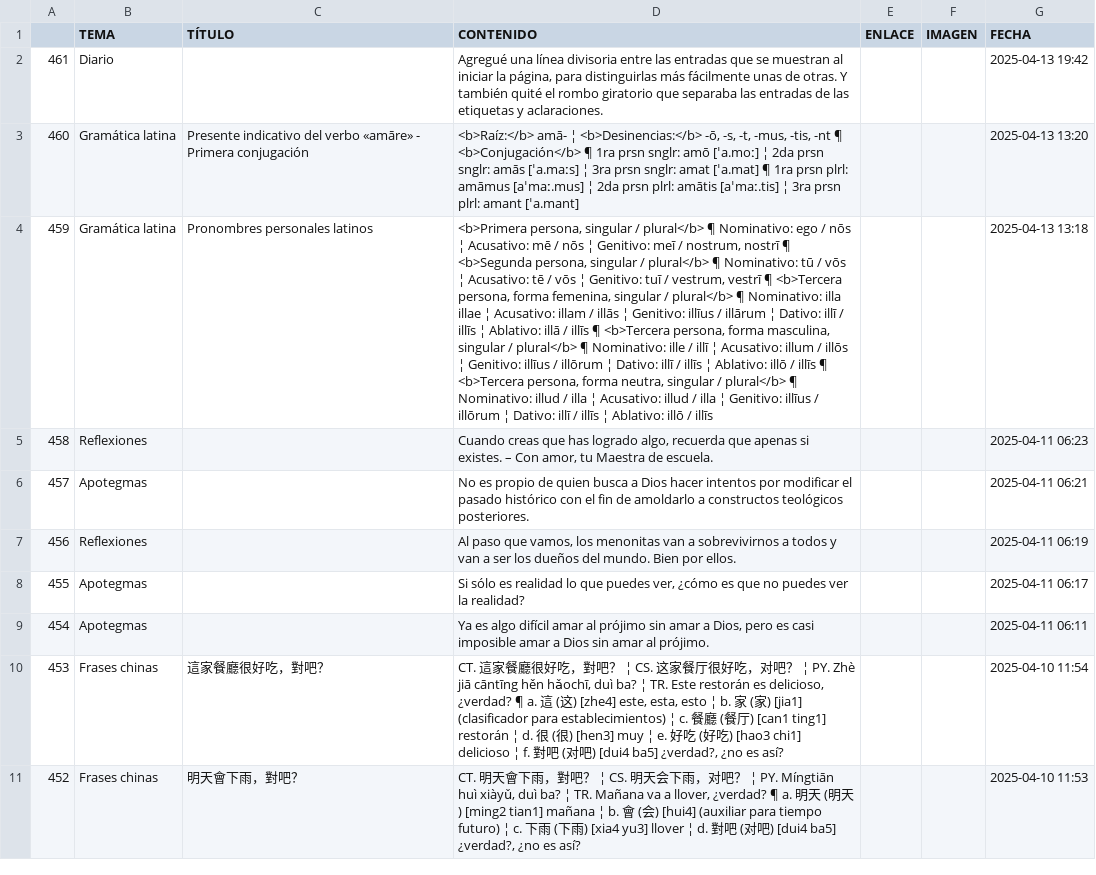
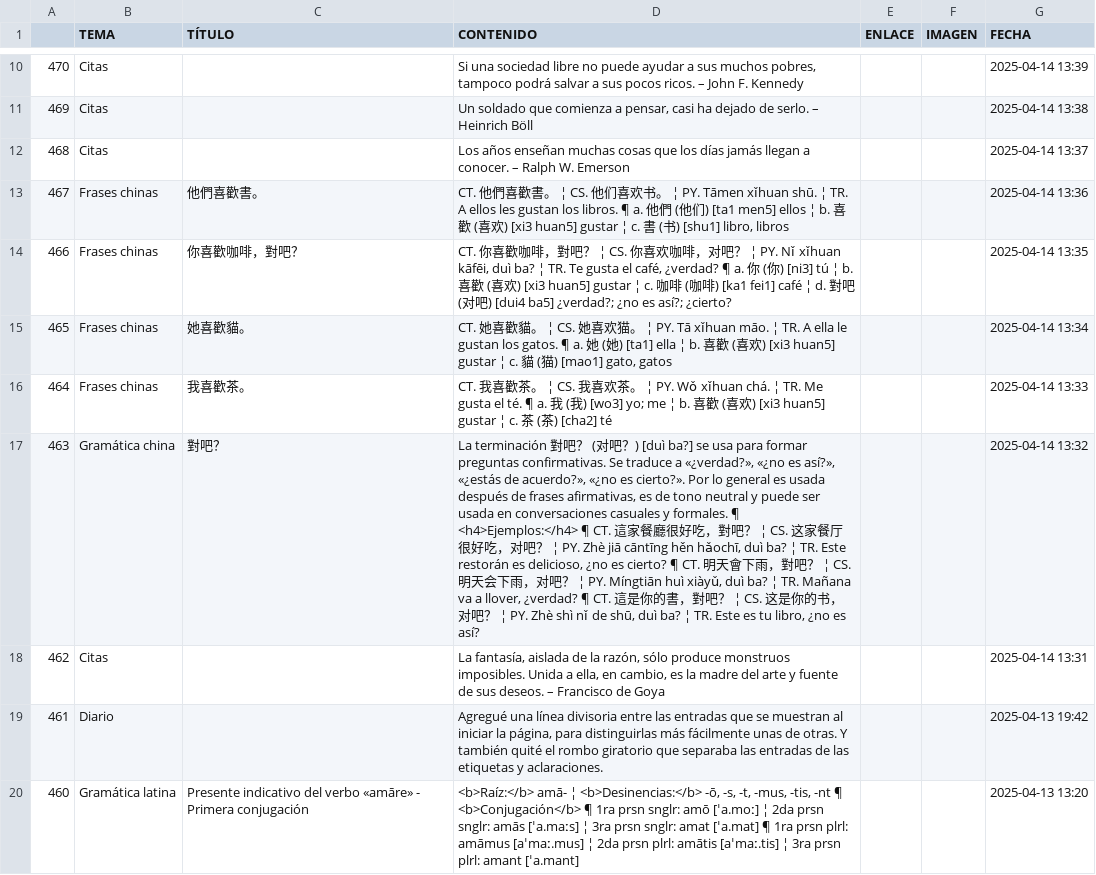
Before and after one commit to jucardus/jucardus.github.io, a CSV file: base.csv, drawn as a sheet; only a part is shown, gaps mark what is left out; the shorter side is filled out with more unchanged rows; the diff covers the shown part only; the diff names each change by its address in the sheet, - before the commit and + after, or states it on an @@ line.

Commit message:
Add files via upload

```diff
--- a/base.csv
+++ b/base.csv
+row 10: 470 | Citas |  | Si una sociedad libre no puede ayudar a sus muchos pobres, tampoco podrá salvar a sus pocos ricos. – John F. Kennedy |  |  | 2025-04-14 13:39
+row 11: 469 | Citas |  | Un soldado que comienza a pensar, casi ha dejado de serlo. – Heinrich Böll |  |  | 2025-04-14 13:38
+row 12: 468 | Citas |  | Los años enseñan muchas cosas que los días jamás llegan a conocer. – Ralph W. Emerson |  |  | 2025-04-14 13:37
+row 13: 467 | Frases chinas | 他們喜歡書。 | CT. 他們喜歡書。 ¦ CS. 他们喜欢书。 ¦ PY. Tāmen xǐhuan shū. ¦ TR. A ellos les gustan los libros. ¶ a. 他們 (他们) [ta1 men5] ellos ¦ b. 喜歡 (喜欢) [xi3 huan5] gustar ¦ c. 書 (书) [shu1] libro, libros |  |  | 2025-04-14 13:36
+row 14: 466 | Frases chinas | 你喜歡咖啡，對吧？ | CT. 你喜歡咖啡，對吧？ ¦ CS. 你喜欢咖啡，对吧？ ¦ PY. Nǐ xǐhuan kāfēi, duì ba? ¦ TR. Te gusta el café, ¿verdad? ¶ a. 你 (你) [ni3] tú ¦ b. 喜歡 (喜欢) [xi3 huan5] gustar ¦ c. 咖啡 (咖啡) [ka1 fei1] café ¦ d. 對吧 (对吧) [dui4 ba5] ¿verdad?; ¿no es así?; ¿cierto? |  |  | 2025-04-14 13:35
+row 15: 465 | Frases chinas | 她喜歡貓。 | CT. 她喜歡貓。 ¦ CS. 她喜欢猫。 ¦ PY. Tā xǐhuan māo. ¦ TR. A ella le gustan los gatos. ¶ a. 她 (她) [ta1] ella ¦ b. 喜歡 (喜欢) [xi3 huan5] gustar ¦ c. 貓 (猫) [mao1] gato, gatos |  |  | 2025-04-14 13:34
+row 16: 464 | Frases chinas | 我喜歡茶。 | CT. 我喜歡茶。 ¦ CS. 我喜欢茶。 ¦ PY. Wǒ xǐhuan chá. ¦ TR. Me gusta el té. ¶ a. 我 (我) [wo3] yo; me ¦ b. 喜歡 (喜欢) [xi3 huan5] gustar ¦ c. 茶 (茶) [cha2] té |  |  | 2025-04-14 13:33
+row 17: 463 | Gramática china | 對吧？ | La terminación 對吧？ (对吧？) [duì ba?] se usa para formar preguntas confirmativas. Se traduce a «¿verdad?», «¿no es así?», «¿estás de acuerdo?», «¿no es cierto?». Por lo general es usada después de frases afirmativas, es de tono neutral y puede ser usada en conversaciones casuales y formales. ¶ <h4>Ejemplos:</h4> ¶ CT. 這家餐廳很好吃，對吧？ ¦ CS. 这家餐厅很好吃，对吧？ ¦ PY. Zhè jiā cāntīng hěn hǎochī, duì ba? ¦ TR. Este restorán es delicioso, ¿no es cierto? ¶ CT. 明天會下雨，對吧？ ¦ CS. 明天会下雨，对吧？ ¦ PY. Míngtiān huì xiàyǔ, duì ba? ¦ TR. Mañana va a llover, ¿verdad? ¶ CT. 這是你的書，對吧？ ¦ CS. 这是你的书，对吧？ ¦ PY. Zhè shì nǐ de shū, duì ba? ¦ TR. Este es tu libro, ¿no es así? |  |  | 2025-04-14 13:32
+row 18: 462 | Citas |  | La fantasía, aislada de la razón, sólo produce monstruos imposibles. Unida a ella, en cambio, es la madre del arte y fuente de sus deseos. – Francisco de Goya |  |  | 2025-04-14 13:31
```
Also changed, not shown: 8 added rows and 8 edited cells elsewhere in this file.
